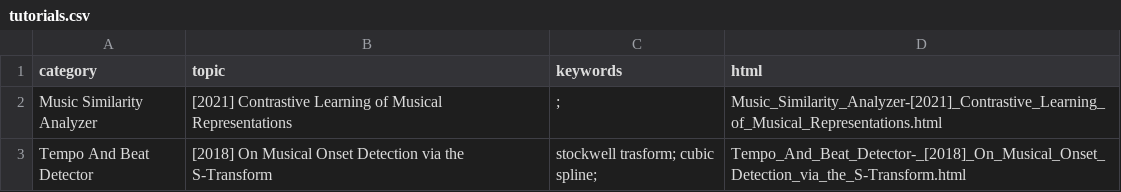
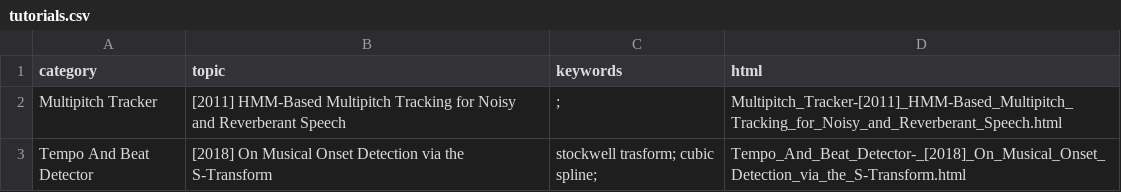
Before and after one commit to meluron/devquest, a CSV file: tutorials.csv, drawn as a sheet.

```diff
--- a/tutorials.csv
+++ b/tutorials.csv
@@ -1,3 +1,3 @@
 category,topic,keywords,html
-Music Similarity Analyzer,[2021] Contrastive Learning of Musical Representations,;,Music_Similarity_Analyzer-[2021]_Contrastive_Learning_of_Musical_Representations.html
+Multipitch Tracker,[2011] HMM-Based Multipitch Tracking for Noisy and Reverberant Speech,;,Multipitch_Tracker-[2011]_HMM-Based_Multipitch_Tracking_for_Noisy_and_Reverberant_Speech.html
 Tempo And Beat Detector, [2018] On Musical Onset Detection via the S-Transform,stockwell trasform; cubic spline;,Tempo_And_Beat_Detector-_[2018]_On_Musical_Onset_Detection_via_the_S-Transform.html
```
Also changed, not shown: 13 other files.
